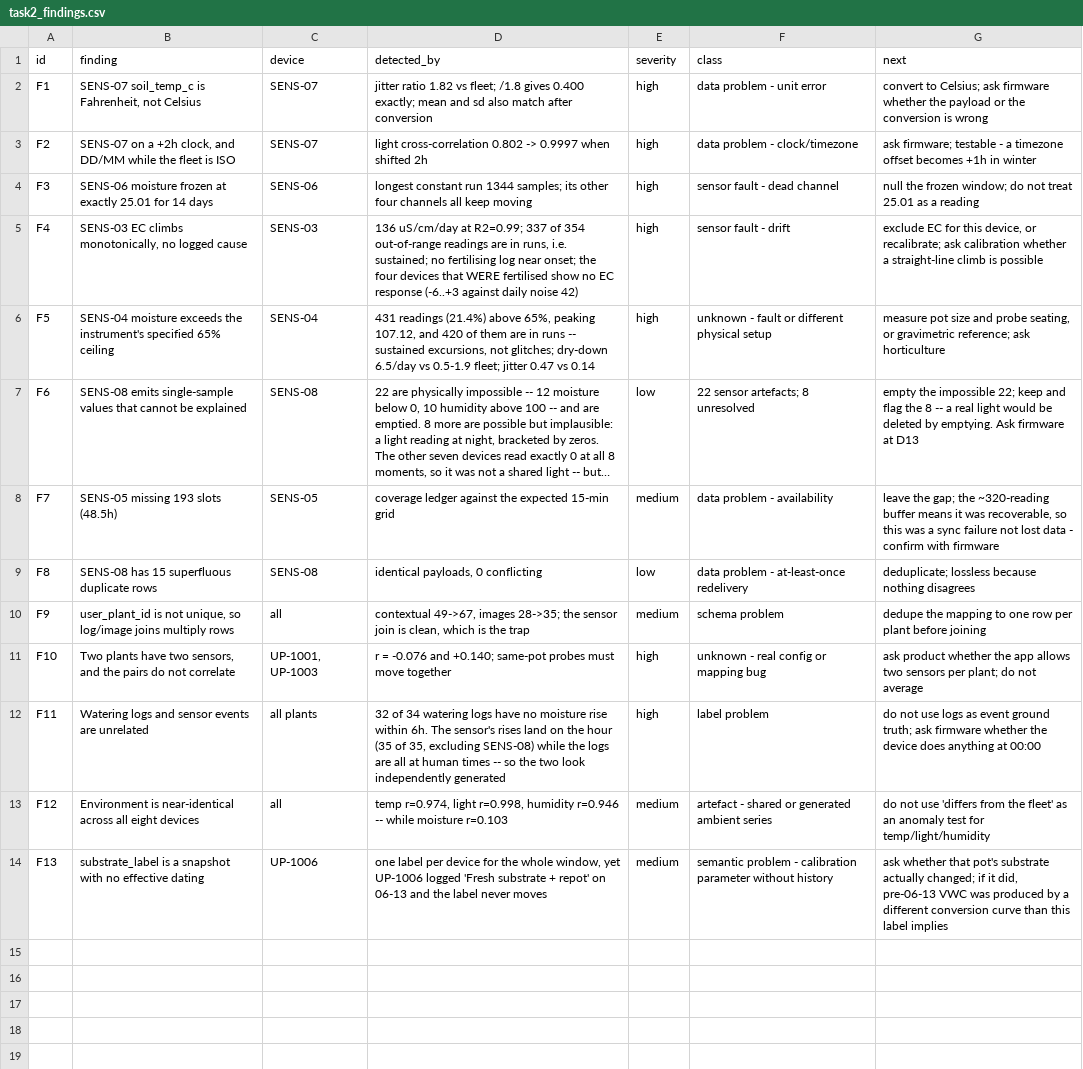
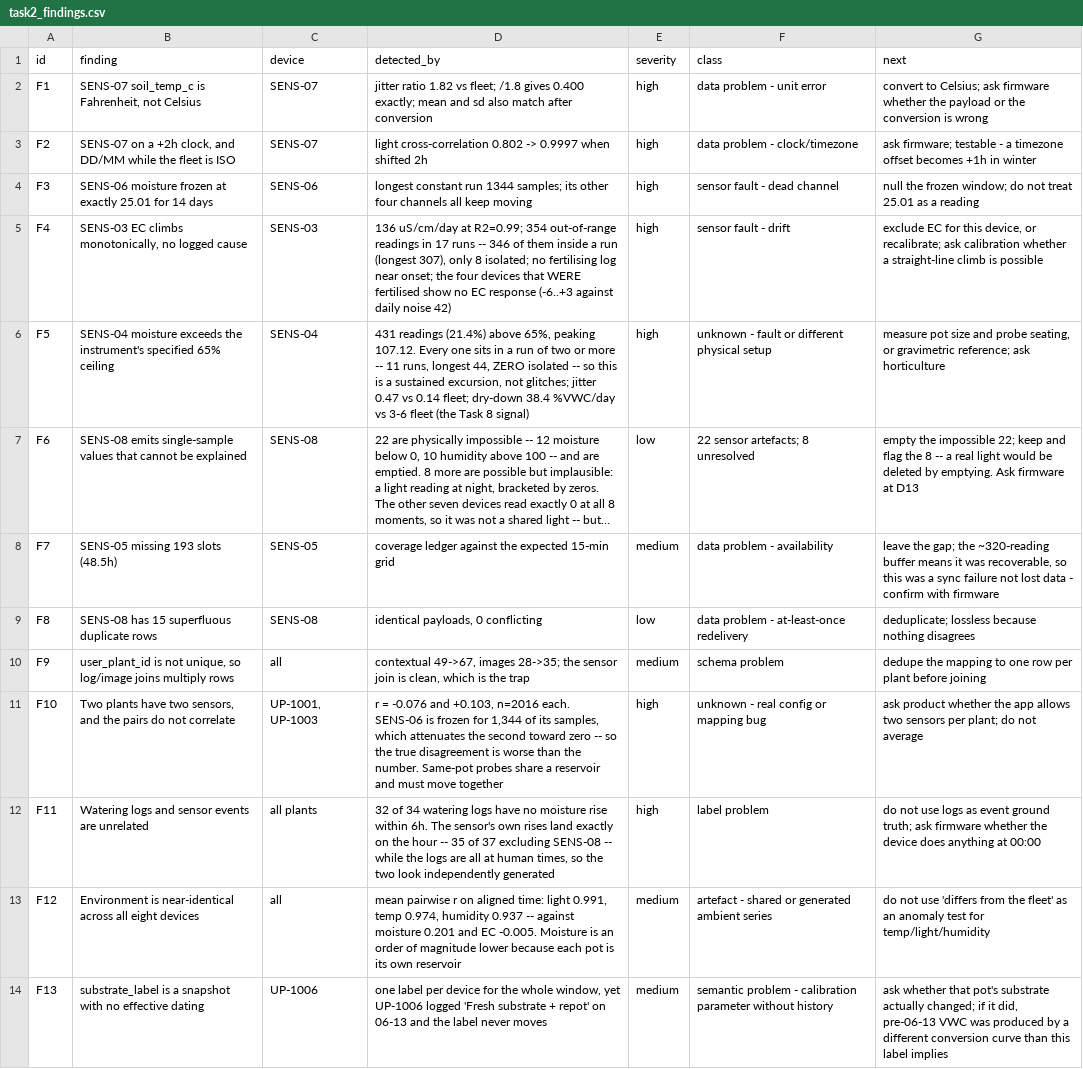
Before and after one commit to SagarMarthandan/IOT_sample_data_analysis, a CSV file: submission/out/task2_findings.csv, drawn as a sheet; long unchanged cells end in …; the diff names each change by its address in the sheet, - before the commit and + after, or states it on an @@ line.

Commit message:
fix: correct three defects found by adversarial review
A second-opinion review found three correctness bugs and several stale
claims. All were verified before being fixed, and each fix now has a
regression check in test_gates.py that fails if reverted.

- the audit gate asked "is there at least one null in moisture?", which
  any null satisfies. Restoring all 1,344 frozen values still passed it,
  behind prose claiming nothing publishes unless every check passes. It
  now reconciles rejections against the cleaned values BOTH ways: every
  rejection is null in its column, and every null has a rejection
- spec_violations used `n - (bad & bad.shift()).sum()`, which counts RUNS
  rather than isolated readings: a 431-sample excursion reported as 11
  isolated samples. Corrected to run-length encoding. The corrected
  numbers make F5 stronger -- every out-of-spec reading is sustained
- triangulate used `.abs()`, so a large EC FALL counted as corroboration
  of a fertiliser RISE. Timing fixed too: signed hours via total_seconds
  (abs(days) truncated, so 10.75h before read as one day), bounded to
  +/-48h, and "no image in window" is now its own state

Also corrected:

- F10, F12 and F11's supporting figures were transcribed from one-off
  analyses -- nothing in the code produced them. Three detectors added
  (colocated_correlation, cross_device_correlation, rise_timing); where
  the transcription was wrong the number moved, e.g. F12 light
  0.998 -> 0.991 and F11 "35 of 35" -> 35 of 37
- F4's prose claimed the EC drift is flagged in qc_flags. Only the
  06-17 excursion past 1700 is, 354 of 1,056 drifting rows. Corrected
- sizing figures were assumed rather than measured: row size 63 -> 67.9 B
  and compression ~5x -> 7.57x, both now measured
- Task 4's circularity claim reframed. "Circular" was wrong (two
  instruments on one latent variable IS corroboration) and "convergent"
  is unsupported too, because the dataset is synthetic. Neither is
  earned without model lineage from the vendor
- Task 5's scope now states why logs and images are deliberately not
  joined into the 15-minute table

Adds the one-page write-up (WRITEUP.md -> WRITEUP.pdf, Latin Modern Roman,
built by md_to_pdf.py) and test_gates.py.

Raw data is untouched. The published CSVs change only where a number was
wrong.

```diff
--- a/submission/out/task2_findings.csv
+++ b/submission/out/task2_findings.csv
-D5 (detected_by): …at R2=0.99; 337 of 354 out-of-range readings are in runs, i.e. sustained; no fertilising…
+D5 (detected_by): …at R2=0.99; 354 out-of-range readings in 17 runs -- 346 of them inside a run (longest 307), only 8 isolated; no fertilising…
-D6 (detected_by): …65%, peaking 107.12, and 420 of them are in runs -- sustained excursions, not glitches; dry-down 6.5/day vs 0.5-1.9 fleet; jitter 0.47 vs 0.14
+D6 (detected_by): …65%, peaking 107.12. Every one sits in a run of two or more -- 11 runs, longest 44, ZERO isolated -- so this is a sustained excursion, not glitches; jitter 0.47 vs 0.14 fleet; dry-down 38.4 %VWC/day vs 3-6 fleet (the Task 8 signal)
-D11 (detected_by): …-0.076 and +0.140; same-pot probes must move…
+D11 (detected_by): …-0.076 and +0.103, n=2016 each. SENS-06 is frozen for 1,344 of its samples, which attenuates the second toward zero -- so the true disagreement is worse than the number. Same-pot probes share a reservoir and must move…
-D12 (detected_by): …The sensor's rises land on the hour (35 of 35, excluding SENS-08) while the logs are all at human times -- so the…
+D12 (detected_by): …The sensor's own rises land exactly on the hour -- 35 of 37 excluding SENS-08 -- while the logs are all at human times, so the…
-D13 (detected_by): temp r=0.974, light r=0.998, humidity r=0.946 -- while moisture r=0.103
+D13 (detected_by): mean pairwise r on aligned time: light 0.991, temp 0.974, humidity 0.937 -- against moisture 0.201 and EC -0.005. Moisture is an order of magnitude lower because each pot is its own reservoir
```
Also changed, not shown: submission/out/task6_triangulation.csv, 16 other files.
